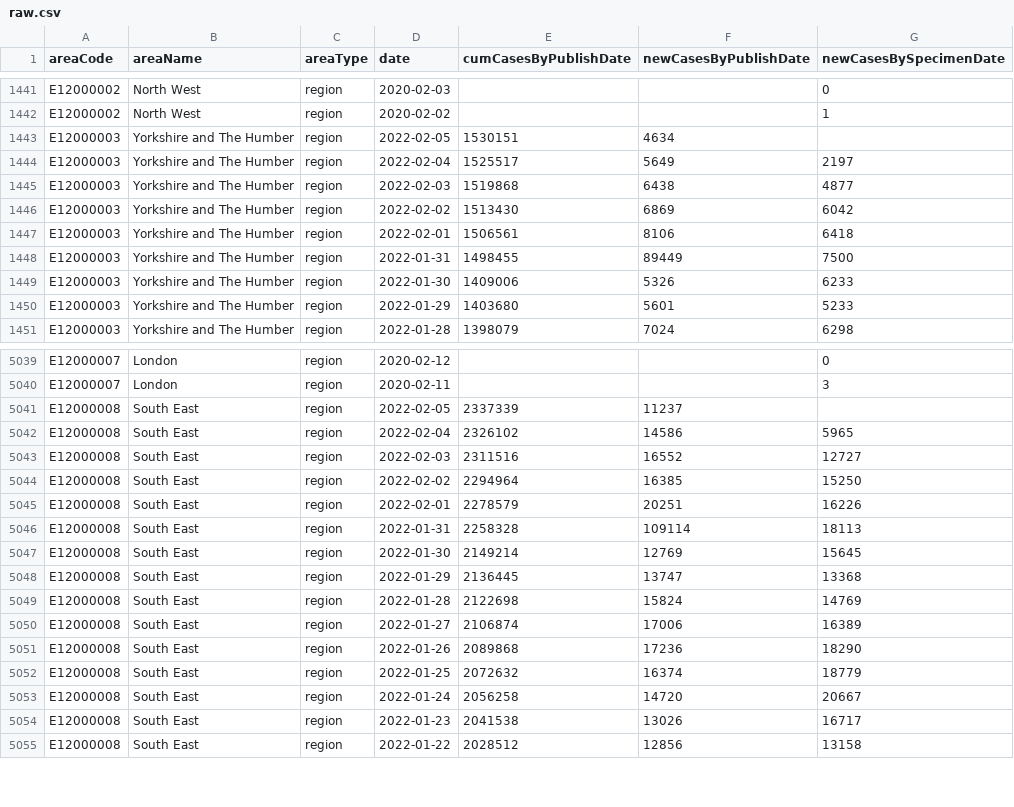
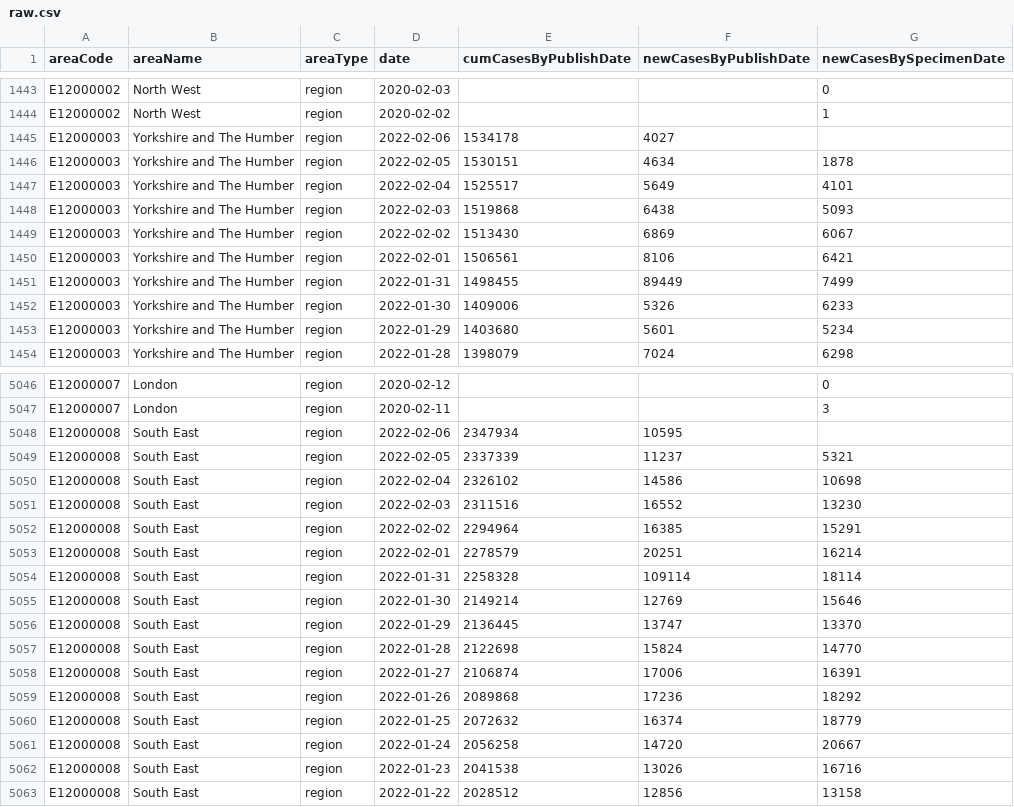
Before and after one commit to ade-times/flat_actions_example, a CSV file: raw.csv, drawn as a sheet; only a part is shown, gaps mark what is left out; the diff covers the shown part only.

Commit message:
Flat: latest data (2022-02-06T16:08:10.230Z) {   "date": "2022-02-06T16:08:10.230Z",   "files": [     {       "name": "output2.csv",       "deltaBytes": 3511,       "source": "https://api.coronavirus.data.gov.uk/v2/data?areaType=region&metric=newCasesByPublishDate&metric=newCasesBySpecimenDate&metric=cumCasesByPublishDate&format=csv"     },     {       "name": "raw.csv",       "deltaBytes": 534,       "source": "https://api.coronavirus.data.gov.uk/v2/data?areaType=region&metric=newCasesByPublishDate&metric=newCasesBySpecimenDate&metric=cumCasesByPublishDate&format=csv"     }   ] }

```diff
--- a/raw.csv
+++ b/raw.csv
@@ -1442,10 +1444,11 @@ E12000002,North West,region,2020-02-03,,,0
 E12000002,North West,region,2020-02-02,,,1
-E12000003,Yorkshire and The Humber,region,2022-02-05,1530151,4634,
-E12000003,Yorkshire and The Humber,region,2022-02-04,1525517,5649,2197
-E12000003,Yorkshire and The Humber,region,2022-02-03,1519868,6438,4877
-E12000003,Yorkshire and The Humber,region,2022-02-02,1513430,6869,6042
-E12000003,Yorkshire and The Humber,region,2022-02-01,1506561,8106,6418
-E12000003,Yorkshire and The Humber,region,2022-01-31,1498455,89449,7500
+E12000003,Yorkshire and The Humber,region,2022-02-06,1534178,4027,
+E12000003,Yorkshire and The Humber,region,2022-02-05,1530151,4634,1878
+E12000003,Yorkshire and The Humber,region,2022-02-04,1525517,5649,4101
+E12000003,Yorkshire and The Humber,region,2022-02-03,1519868,6438,5093
+E12000003,Yorkshire and The Humber,region,2022-02-02,1513430,6869,6067
+E12000003,Yorkshire and The Humber,region,2022-02-01,1506561,8106,6421
+E12000003,Yorkshire and The Humber,region,2022-01-31,1498455,89449,7499
 E12000003,Yorkshire and The Humber,region,2022-01-30,1409006,5326,6233
-E12000003,Yorkshire and The Humber,region,2022-01-29,1403680,5601,5233
+E12000003,Yorkshire and The Humber,region,2022-01-29,1403680,5601,5234
 E12000003,Yorkshire and The Humber,region,2022-01-28,1398079,7024,6298
@@ -5040,16 +5047,17 @@ E12000007,London,region,2020-02-12,,,0
 E12000007,London,region,2020-02-11,,,3
-E12000008,South East,region,2022-02-05,2337339,11237,
-E12000008,South East,region,2022-02-04,2326102,14586,5965
-E12000008,South East,region,2022-02-03,2311516,16552,12727
-E12000008,South East,region,2022-02-02,2294964,16385,15250
-E12000008,South East,region,2022-02-01,2278579,20251,16226
-E12000008,South East,region,2022-01-31,2258328,109114,18113
-E12000008,South East,region,2022-01-30,2149214,12769,15645
-E12000008,South East,region,2022-01-29,2136445,13747,13368
-E12000008,South East,region,2022-01-28,2122698,15824,14769
-E12000008,South East,region,2022-01-27,2106874,17006,16389
-E12000008,South East,region,2022-01-26,2089868,17236,18290
+E12000008,South East,region,2022-02-06,2347934,10595,
+E12000008,South East,region,2022-02-05,2337339,11237,5321
+E12000008,South East,region,2022-02-04,2326102,14586,10698
+E12000008,South East,region,2022-02-03,2311516,16552,13230
+E12000008,South East,region,2022-02-02,2294964,16385,15291
+E12000008,South East,region,2022-02-01,2278579,20251,16214
+E12000008,South East,region,2022-01-31,2258328,109114,18114
+E12000008,South East,region,2022-01-30,2149214,12769,15646
+E12000008,South East,region,2022-01-29,2136445,13747,13370
+E12000008,South East,region,2022-01-28,2122698,15824,14770
+E12000008,South East,region,2022-01-27,2106874,17006,16391
+E12000008,South East,region,2022-01-26,2089868,17236,18292
 E12000008,South East,region,2022-01-25,2072632,16374,18779
 E12000008,South East,region,2022-01-24,2056258,14720,20667
-E12000008,South East,region,2022-01-23,2041538,13026,16717
+E12000008,South East,region,2022-01-23,2041538,13026,16716
 E12000008,South East,region,2022-01-22,2028512,12856,13158
```
Also changed, not shown: 7 added rows and 69 edited cells elsewhere in this file, 1 other file.
